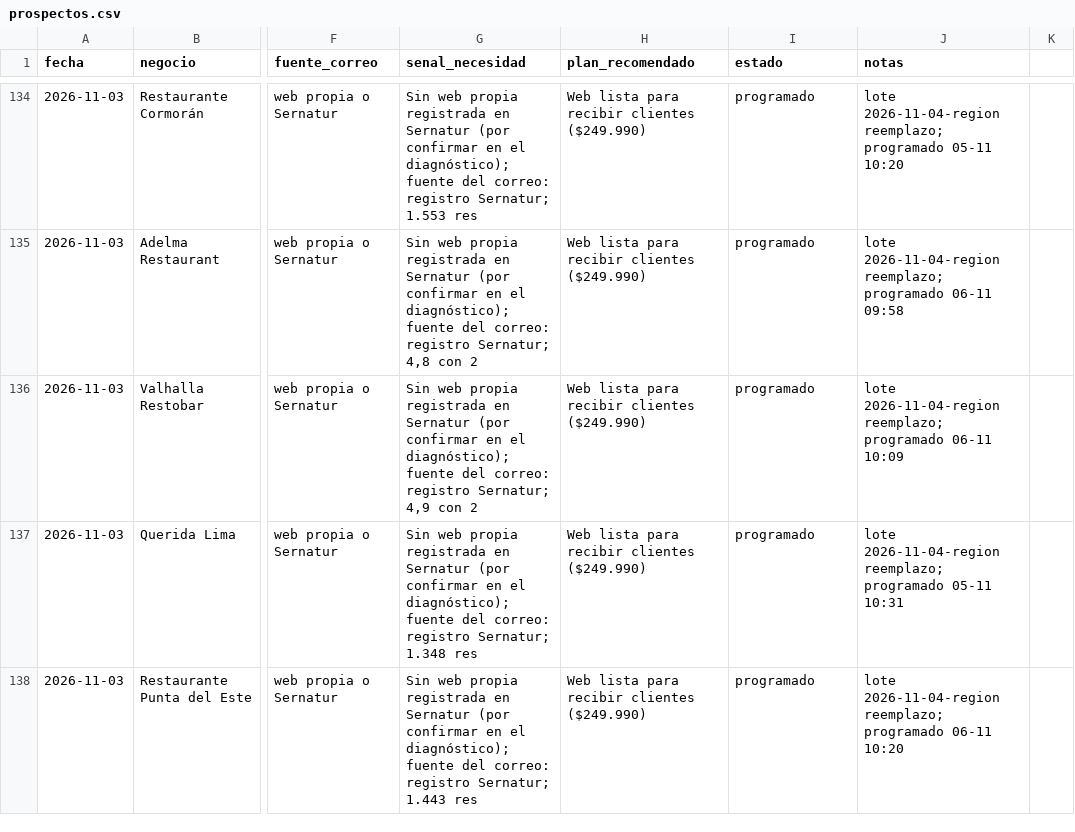
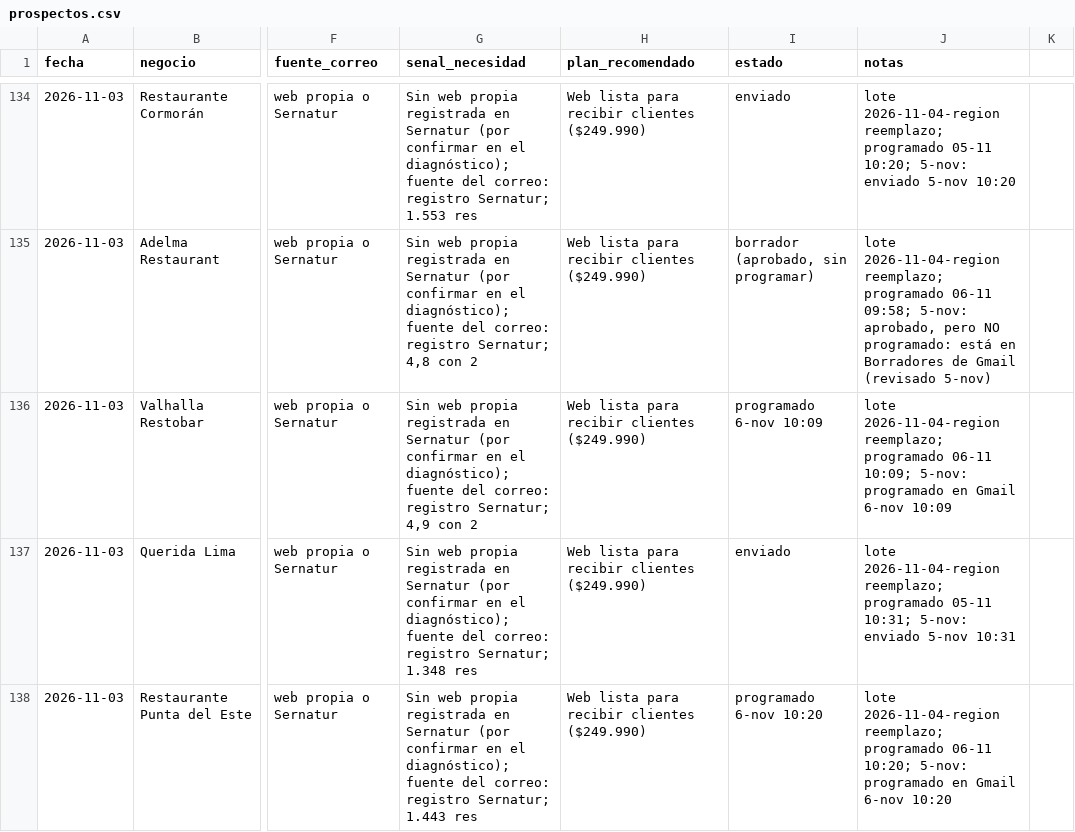
Before and after one commit to Chagotrades/oficina, a CSV file: ventas/registro/prospectos.csv, drawn as a sheet; only a part is shown, gaps mark what is left out; the diff covers the shown part only; the diff names each change by its address in the sheet, - before the commit and + after, or states it on an @@ line.

```diff
--- a/ventas/registro/prospectos.csv
+++ b/ventas/registro/prospectos.csv
-I134 (estado): programado
+I134 (estado): enviado
-J134 (notas): …programado 05-11 10:20
+J134 (notas): …programado 05-11 10:20; 5-nov: enviado 5-nov 10:20
-I135 (estado): programado
+I135 (estado): borrador (aprobado, sin programar)
-J135 (notas): …programado 06-11 09:58
+J135 (notas): …programado 06-11 09:58; 5-nov: aprobado, pero NO programado: está en Borradores de Gmail (revisado 5-nov)
-I136 (estado): programado
+I136 (estado): programado 6-nov 10:09
-J136 (notas): …programado 06-11 10:09
+J136 (notas): …programado 06-11 10:09; 5-nov: programado en Gmail 6-nov 10:09
-I137 (estado): programado
+I137 (estado): enviado
-J137 (notas): …programado 05-11 10:31
+J137 (notas): …programado 05-11 10:31; 5-nov: enviado 5-nov 10:31
-I138 (estado): programado
+I138 (estado): programado 6-nov 10:20
-J138 (notas): …programado 06-11 10:20
+J138 (notas): …programado 06-11 10:20; 5-nov: programado en Gmail 6-nov 10:20
```
Also changed, not shown: 182 edited cells elsewhere in this file, 1 other file.
